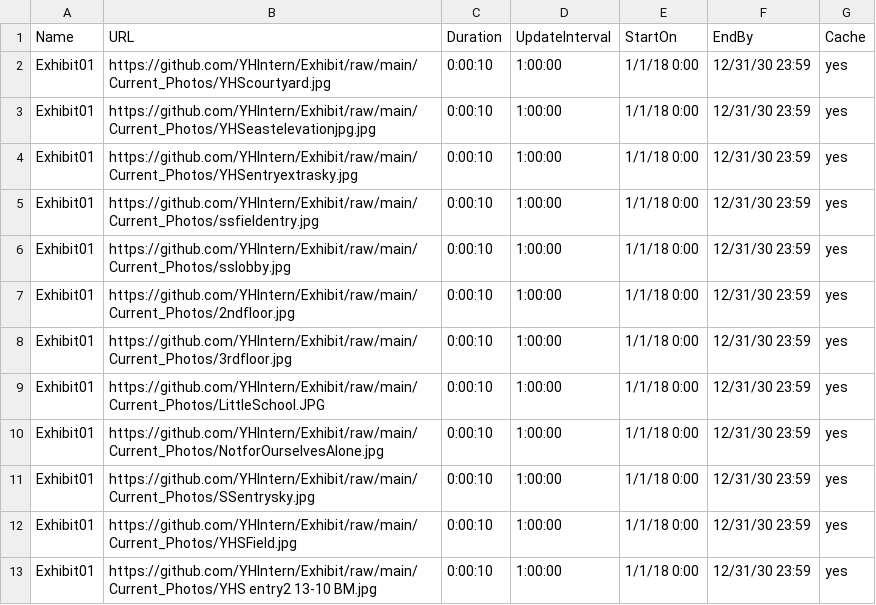
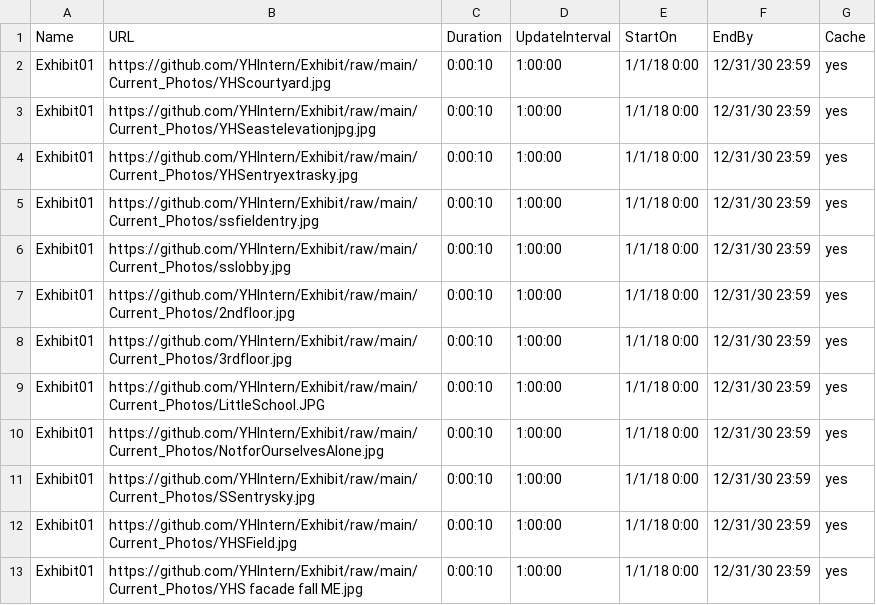
Before and after one commit to YHIntern/Exhibit, a CSV file: Playlist.csv, drawn as a sheet.

Commit message:
Update Playlist.csv

```diff
--- a/Playlist.csv
+++ b/Playlist.csv
@@ -12,2 +12,2 @@ Exhibit01,https://github.com/YHIntern/Exhibit/raw/main/Current_Photos/SSentrysky
 Exhibit01,https://github.com/YHIntern/Exhibit/raw/main/Current_Photos/YHSField.jpg,0:00:10,1:00:00,1/1/18 0:00,12/31/30 23:59,yes
-Exhibit01,https://github.com/YHIntern/Exhibit/raw/main/Current_Photos/YHS entry2 13-10 BM.jpg,0:00:10,1:00:00,1/1/18 0:00,12/31/30 23:59,yes
+Exhibit01,https://github.com/YHIntern/Exhibit/raw/main/Current_Photos/YHS facade fall ME.jpg,0:00:10,1:00:00,1/1/18 0:00,12/31/30 23:59,yes
```
